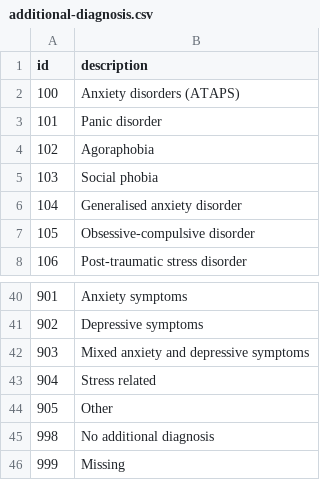
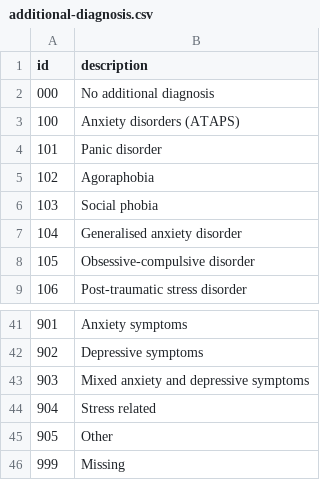
Before and after one commit to strategicdata/pmhc-mds-spec, a CSV file: table/episode/additional-diagnosis.csv, drawn as a sheet; only a part is shown, gaps mark what is left out.

```diff
--- a/table/episode/additional-diagnosis.csv
+++ b/table/episode/additional-diagnosis.csv
@@ -1,2 +1,3 @@
 id,description
+000,"No additional diagnosis"
 100,"Anxiety disorders (ATAPS)"
@@ -44,3 +45,2 @@ id,description
 905,"Other"
-998,"No additional diagnosis"
 999,"Missing"
```
Also changed, not shown: doc/data-specification/record/episode.csv, 2 other files.
